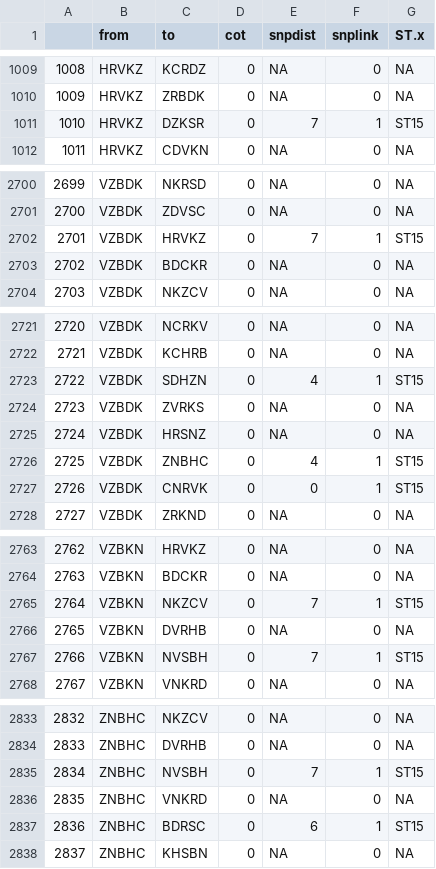
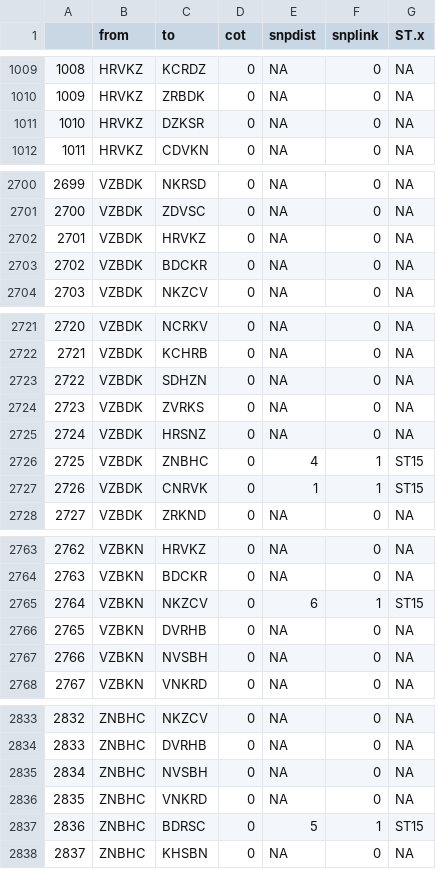
Before and after one commit to ohapearse/neonatal-kleb-clinical-transmission, a CSV file: data_markdown/wgs_network_six_updated.csv (was data_markdown/wgs_network_seven.csv), drawn as a sheet; only a part is shown, gaps mark what is left out; the diff covers the shown part only.

```diff
--- a/data_markdown/wgs_network_seven.csv
+++ b/data_markdown/wgs_network_six_updated.csv
@@ -1010,3 +1010,3 @@
 "1009","HRVKZ","ZRBDK",0,NA,0,NA
-"1010","HRVKZ","DZKSR",0,7,1,"ST15"
+"1010","HRVKZ","DZKSR",0,NA,0,NA
 "1011","HRVKZ","CDVKN",0,NA,0,NA
@@ -2701,3 +2701,3 @@
 "2700","VZBDK","ZDVSC",0,NA,0,NA
-"2701","VZBDK","HRVKZ",0,7,1,"ST15"
+"2701","VZBDK","HRVKZ",0,NA,0,NA
 "2702","VZBDK","BDCKR",0,NA,0,NA
@@ -2722,3 +2722,3 @@
 "2721","VZBDK","KCHRB",0,NA,0,NA
-"2722","VZBDK","SDHZN",0,4,1,"ST15"
+"2722","VZBDK","SDHZN",0,NA,0,NA
 "2723","VZBDK","ZVRKS",0,NA,0,NA
@@ -2726,3 +2726,3 @@
 "2725","VZBDK","ZNBHC",0,4,1,"ST15"
-"2726","VZBDK","CNRVK",0,0,1,"ST15"
+"2726","VZBDK","CNRVK",0,1,1,"ST15"
 "2727","VZBDK","ZRKND",0,NA,0,NA
@@ -2764,5 +2764,5 @@
 "2763","VZBKN","BDCKR",0,NA,0,NA
-"2764","VZBKN","NKZCV",0,7,1,"ST15"
+"2764","VZBKN","NKZCV",0,6,1,"ST15"
 "2765","VZBKN","DVRHB",0,NA,0,NA
-"2766","VZBKN","NVSBH",0,7,1,"ST15"
+"2766","VZBKN","NVSBH",0,NA,0,NA
 "2767","VZBKN","VNKRD",0,NA,0,NA
@@ -2834,5 +2834,5 @@
 "2833","ZNBHC","DVRHB",0,NA,0,NA
-"2834","ZNBHC","NVSBH",0,7,1,"ST15"
+"2834","ZNBHC","NVSBH",0,NA,0,NA
 "2835","ZNBHC","VNKRD",0,NA,0,NA
-"2836","ZNBHC","BDRSC",0,6,1,"ST15"
+"2836","ZNBHC","BDRSC",0,5,1,"ST15"
 "2837","ZNBHC","KHSBN",0,NA,0,NA
```
Also changed, not shown: 35 edited cells elsewhere in this file, data_markdown/wgs_network_mgems_six_updated.csv, data_markdown/wgs_network_three_updated.csv, 19 other files.
